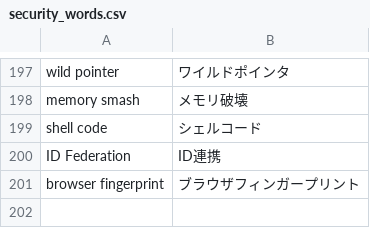
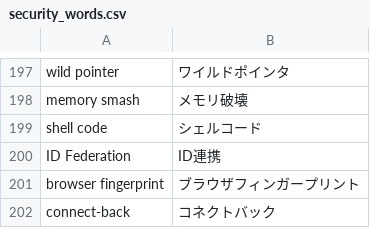
Before and after one commit to SaitoLab/security_words, a CSV file: security_words.csv, drawn as a sheet; only a part is shown, gaps mark what is left out; the diff names each change by its address in the sheet, - before the commit and + after, or states it on an @@ line.

Commit message:
Update security_words.csv
connect-back,コネクトバック

```diff
--- a/security_words.csv
+++ b/security_words.csv
+row 202: connect-back | コネクトバック
```
